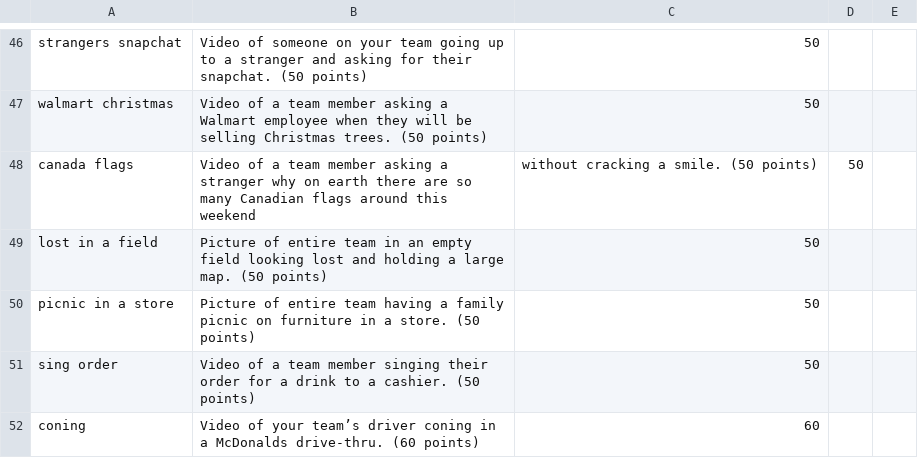
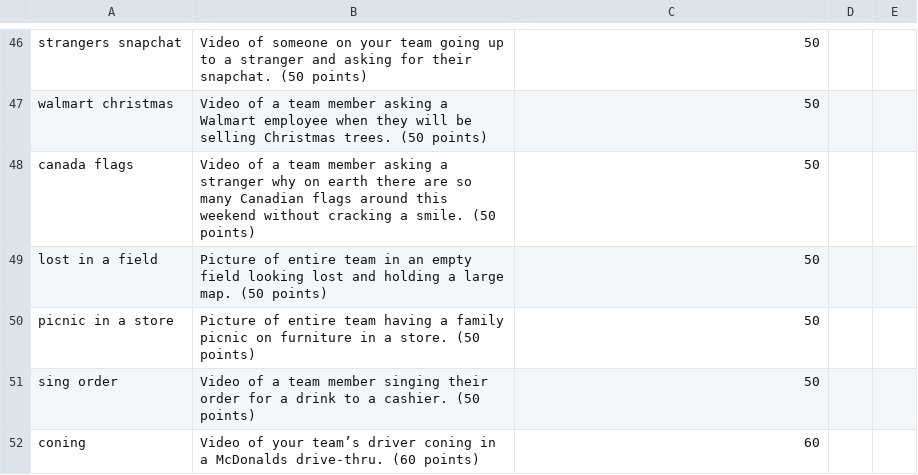
Before and after one commit to superbananaman/rally, a CSV file: itemList.csv, drawn as a sheet; only a part is shown, gaps mark what is left out; the diff names each change by its address in the sheet, - before the commit and + after, or states it on an @@ line.

Commit message:
Update itemList.csv

```diff
--- a/itemList.csv
+++ b/itemList.csv
-B48: …this weekend
+B48: …this weekend without cracking a smile. (50 points)
-C48: without cracking a smile. (50 points)
+C48: 50
-D48: 50
+D48: (empty)
```
